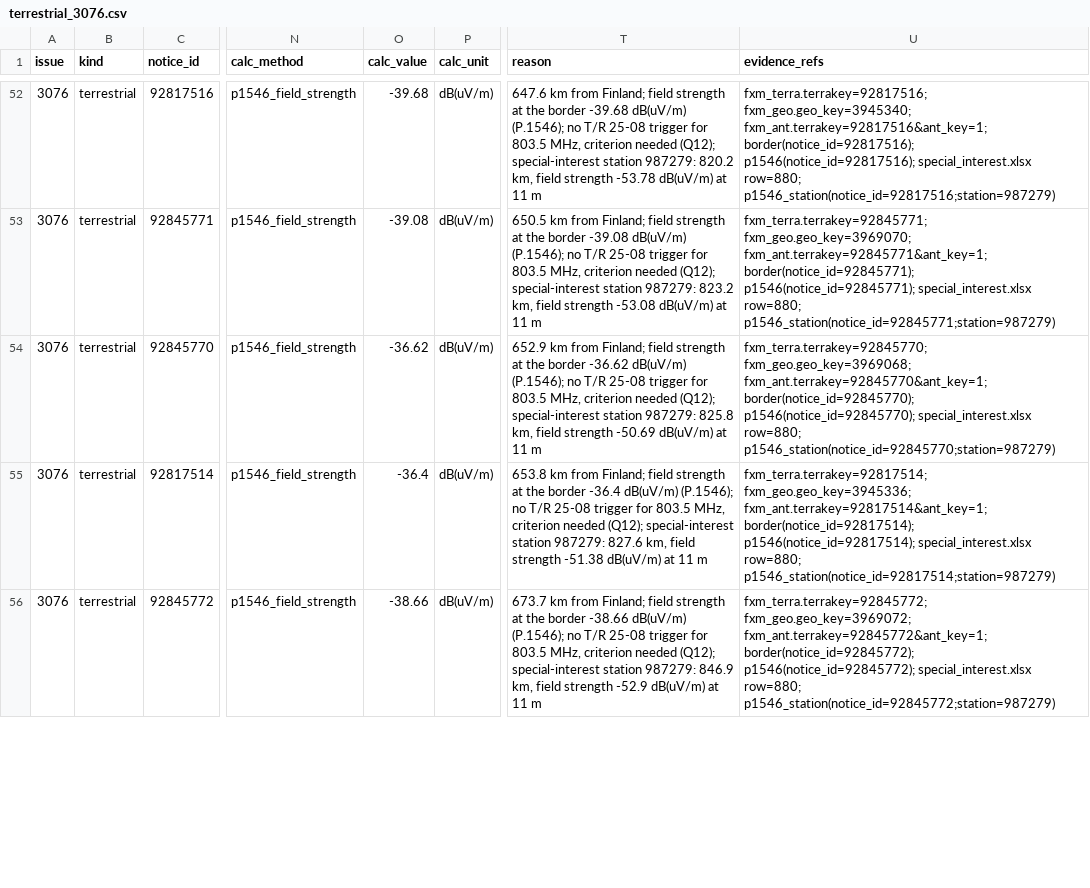
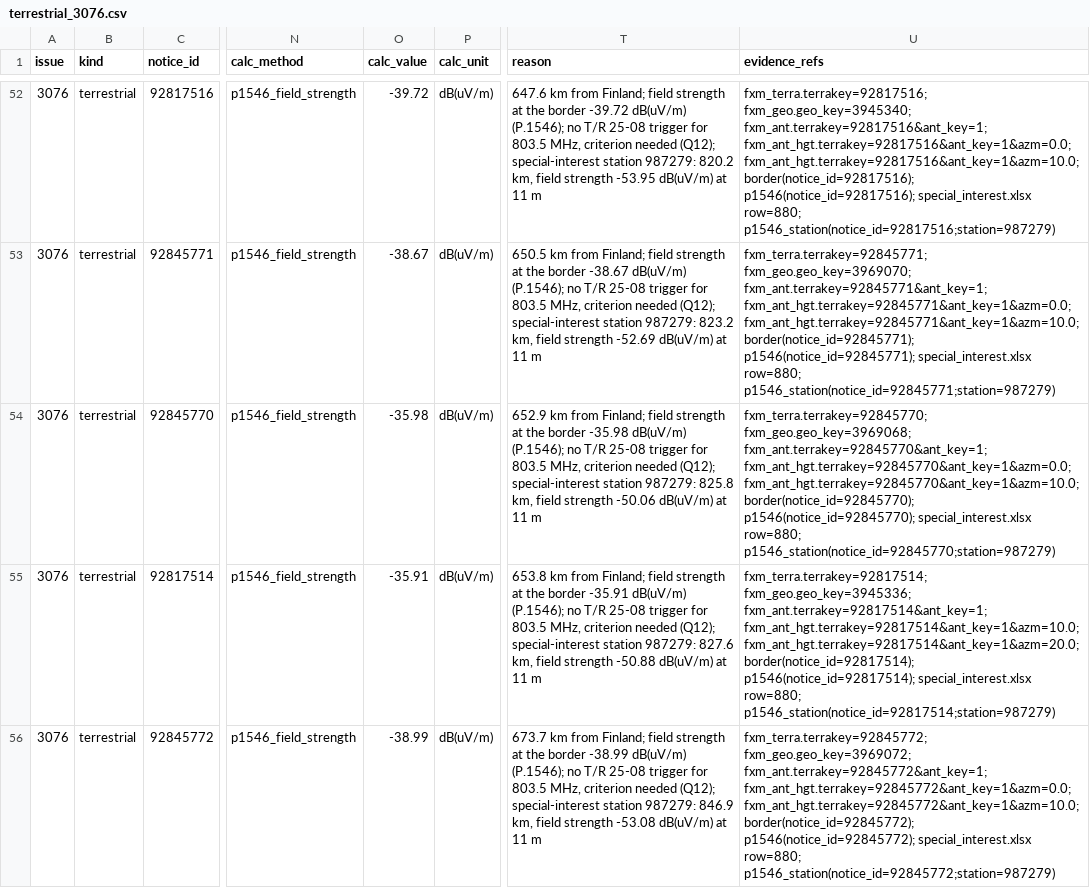
Before and after one commit to Haaparanta/SinceAI_2026_Traficom, a CSV file: results/terrestrial_3076.csv, drawn as a sheet; only a part is shown, gaps mark what is left out; the diff covers the shown part only; the diff names each change by its address in the sheet, - before the commit and + after, or states it on an @@ line.

```diff
--- a/results/terrestrial_3076.csv
+++ b/results/terrestrial_3076.csv
-O52 (calc_value): -39.68
+O52 (calc_value): -39.72
-T52 (reason): …the border -39.68 dB(uV/m) (P.1546); no T/R 25-08 trigger for 803.5 MHz, criterion needed (Q12); special-interest station 987279: 820.2 km, field strength -53.78 dB(uV/m) at…
+T52 (reason): …the border -39.72 dB(uV/m) (P.1546); no T/R 25-08 trigger for 803.5 MHz, criterion needed (Q12); special-interest station 987279: 820.2 km, field strength -53.95 dB(uV/m) at…
-U52 (evidence_refs): …fxm_geo.geo_key=3945340; fxm_ant.terrakey=92817516&ant_key=1; border(notice_id=92817516); p1546(notice_id=92817516);…
+U52 (evidence_refs): …fxm_geo.geo_key=3945340; fxm_ant.terrakey=92817516&ant_key=1; fxm_ant_hgt.terrakey=92817516&ant_key=1&azm=0.0; fxm_ant_hgt.terrakey=92817516&ant_key=1&azm=10.0; border(notice_id=92817516); p1546(notice_id=92817516);…
-O53 (calc_value): -39.08
+O53 (calc_value): -38.67
-T53 (reason): …the border -39.08 dB(uV/m) (P.1546); no T/R 25-08 trigger for 803.5 MHz, criterion needed (Q12); special-interest station 987279: 823.2 km, field strength -53.08 dB(uV/m) at…
+T53 (reason): …the border -38.67 dB(uV/m) (P.1546); no T/R 25-08 trigger for 803.5 MHz, criterion needed (Q12); special-interest station 987279: 823.2 km, field strength -52.69 dB(uV/m) at…
-U53 (evidence_refs): …fxm_geo.geo_key=3969070; fxm_ant.terrakey=92845771&ant_key=1; border(notice_id=92845771); p1546(notice_id=92845771);…
+U53 (evidence_refs): …fxm_geo.geo_key=3969070; fxm_ant.terrakey=92845771&ant_key=1; fxm_ant_hgt.terrakey=92845771&ant_key=1&azm=0.0; fxm_ant_hgt.terrakey=92845771&ant_key=1&azm=10.0; border(notice_id=92845771); p1546(notice_id=92845771);…
-O54 (calc_value): -36.62
+O54 (calc_value): -35.98
-T54 (reason): …the border -36.62 dB(uV/m) (P.1546); no T/R 25-08 trigger for 803.5 MHz, criterion needed (Q12); special-interest station 987279: 825.8 km, field strength -50.69 dB(uV/m) at…
+T54 (reason): …the border -35.98 dB(uV/m) (P.1546); no T/R 25-08 trigger for 803.5 MHz, criterion needed (Q12); special-interest station 987279: 825.8 km, field strength -50.06 dB(uV/m) at…
-U54 (evidence_refs): …fxm_geo.geo_key=3969068; fxm_ant.terrakey=92845770&ant_key=1; border(notice_id=92845770); p1546(notice_id=92845770);…
+U54 (evidence_refs): …fxm_geo.geo_key=3969068; fxm_ant.terrakey=92845770&ant_key=1; fxm_ant_hgt.terrakey=92845770&ant_key=1&azm=0.0; fxm_ant_hgt.terrakey=92845770&ant_key=1&azm=10.0; border(notice_id=92845770); p1546(notice_id=92845770);…
-O55 (calc_value): -36.4
+O55 (calc_value): -35.91
-T55 (reason): …the border -36.4 dB(uV/m) (P.1546); no T/R 25-08 trigger for 803.5 MHz, criterion needed (Q12); special-interest station 987279: 827.6 km, field strength -51.38 dB(uV/m) at…
+T55 (reason): …the border -35.91 dB(uV/m) (P.1546); no T/R 25-08 trigger for 803.5 MHz, criterion needed (Q12); special-interest station 987279: 827.6 km, field strength -50.88 dB(uV/m) at…
-U55 (evidence_refs): …fxm_geo.geo_key=3945336; fxm_ant.terrakey=92817514&ant_key=1; border(notice_id=92817514); p1546(notice_id=92817514);…
+U55 (evidence_refs): …fxm_geo.geo_key=3945336; fxm_ant.terrakey=92817514&ant_key=1; fxm_ant_hgt.terrakey=92817514&ant_key=1&azm=10.0; fxm_ant_hgt.terrakey=92817514&ant_key=1&azm=20.0; border(notice_id=92817514); p1546(notice_id=92817514);…
-O56 (calc_value): -38.66
+O56 (calc_value): -38.99
-T56 (reason): …the border -38.66 dB(uV/m) (P.1546); no T/R 25-08 trigger for 803.5 MHz, criterion needed (Q12); special-interest station 987279: 846.9 km, field strength -52.9 dB(uV/m) at…
+T56 (reason): …the border -38.99 dB(uV/m) (P.1546); no T/R 25-08 trigger for 803.5 MHz, criterion needed (Q12); special-interest station 987279: 846.9 km, field strength -53.08 dB(uV/m) at…
-U56 (evidence_refs): …fxm_geo.geo_key=3969072; fxm_ant.terrakey=92845772&ant_key=1; border(notice_id=92845772); p1546(notice_id=92845772);…
+U56 (evidence_refs): …fxm_geo.geo_key=3969072; fxm_ant.terrakey=92845772&ant_key=1; fxm_ant_hgt.terrakey=92845772&ant_key=1&azm=0.0; fxm_ant_hgt.terrakey=92845772&ant_key=1&azm=10.0; border(notice_id=92845772); p1546(notice_id=92845772);…
```
Also changed, not shown: 81 edited cells elsewhere in this file, 15 other files.
